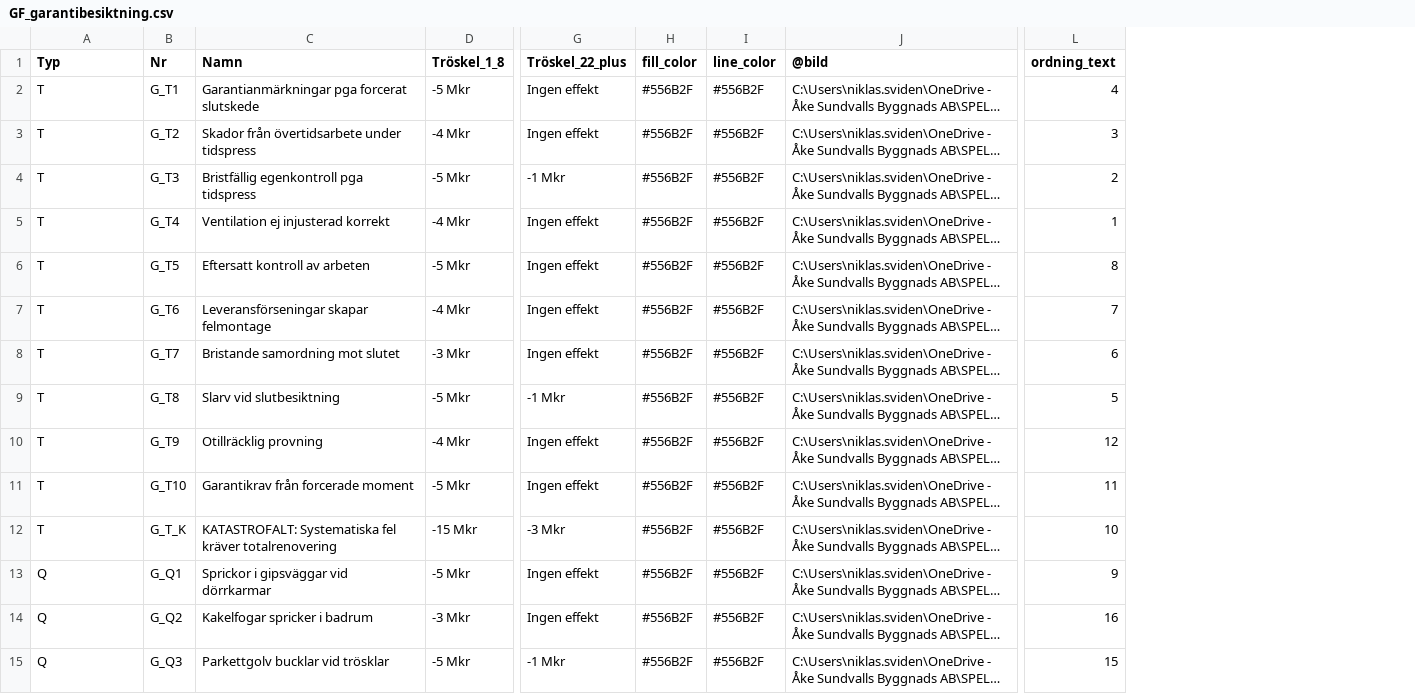
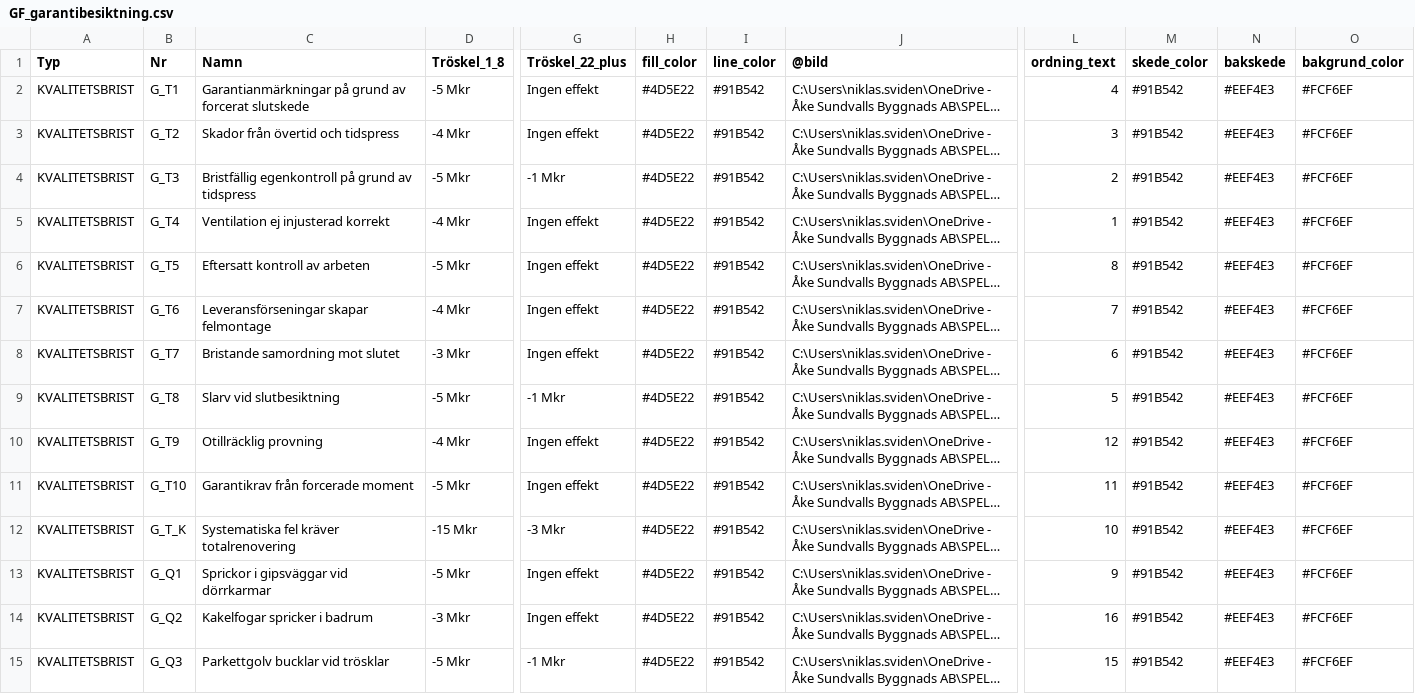
Before and after one commit to Knixlas/PMOPOLY, a CSV file: data/3_genomforande/GF_garantibesiktning.csv, drawn as a sheet; only a part is shown, gaps mark what is left out; long unchanged cells end in …; the diff covers the shown part only; the diff names each change by its address in the sheet, - before the commit and + after, or states it on an @@ line.

```diff
--- a/data/3_genomforande/GF_garantibesiktning.csv
+++ b/data/3_genomforande/GF_garantibesiktning.csv
+column M (skede_color), rows 2-15: all #91B542
+column N (bakskede), rows 2-15: all #EEF4E3
+column O (bakgrund_color), rows 2-15: all #FCF6EF
-A2:A12 (Typ): T
+A2:A12 (Typ): KVALITETSBRIST
-C2 (Namn): Garantianmärkningar pga forcerat slutskede
+C2 (Namn): Garantianmärkningar på grund av forcerat slutskede
-H2:H15 (fill_color): #556B2F
+H2:H15 (fill_color): #4D5E22
-I2:I15 (line_color): #556B2F
+I2:I15 (line_color): #91B542
-C3 (Namn): Skador från övertidsarbete under tidspress
+C3 (Namn): Skador från övertid och tidspress
-C4 (Namn): Bristfällig egenkontroll pga tidspress
+C4 (Namn): Bristfällig egenkontroll på grund av tidspress
-C12 (Namn): KATASTROFALT: Systematiska fel…
+C12 (Namn): Systematiska fel…
-A13:A15 (Typ): Q
+A13:A15 (Typ): KVALITETSBRIST
```
Also changed, not shown: 102 edited cells elsewhere in this file, data/1_projektutveckling/PU_markepansion.csv, data/2_planering/PL_Händelsekort.csv, 19 other files.
